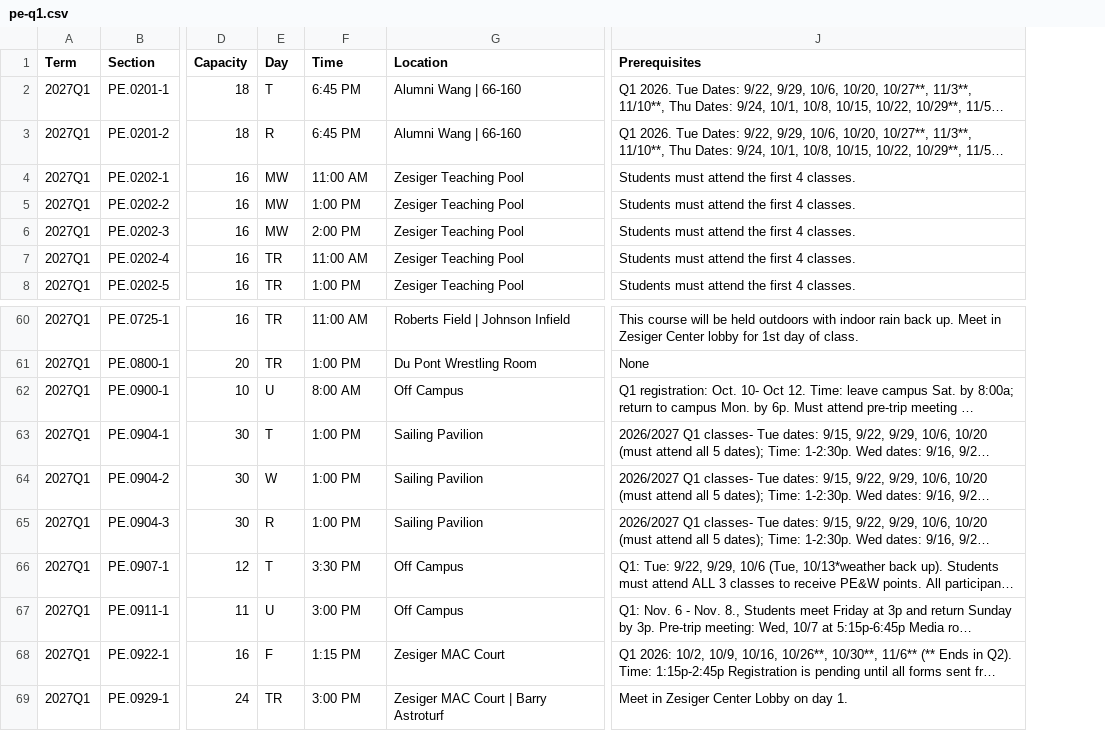
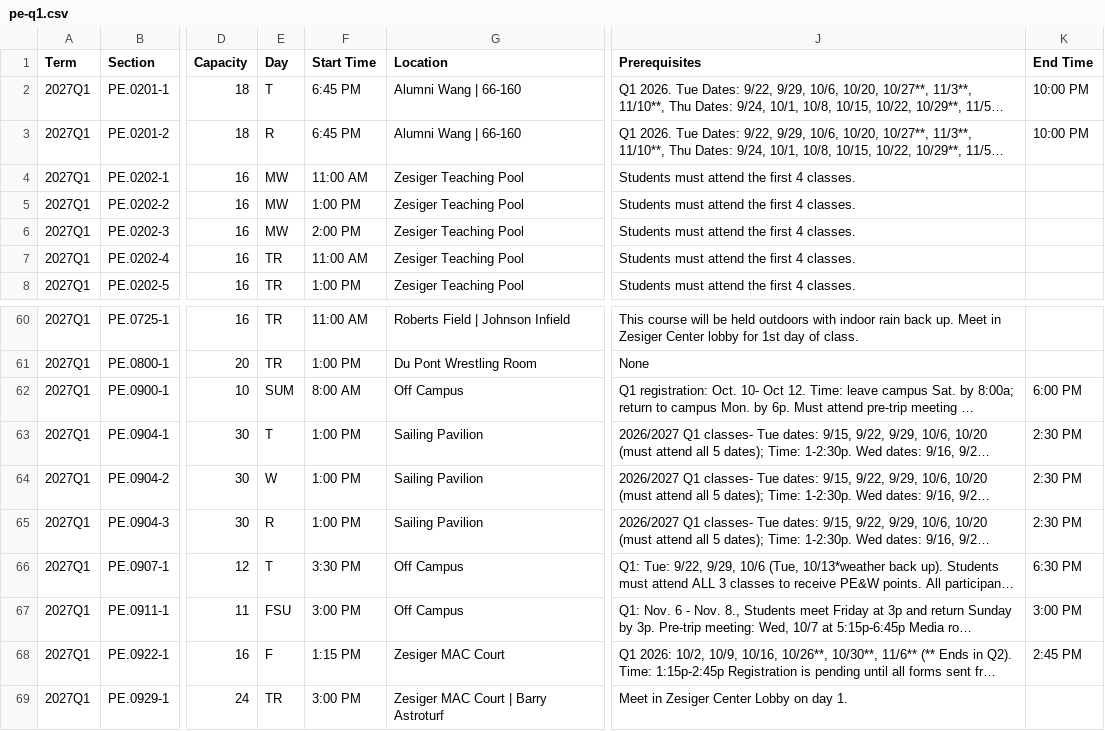
Before and after one commit to sipb/hydrant, a CSV file: scrapers/pe/pe-q1.csv, drawn as a sheet; only a part is shown, gaps mark what is left out; long unchanged cells end in …; the diff names each change by its address in the sheet, - before the commit and + after, or states it on an @@ line.

Commit message:
update pe times

```diff
--- a/scrapers/pe/pe-q1.csv
+++ b/scrapers/pe/pe-q1.csv
+column K (End Time), rows 2-3: 10:00 PM | 10:00 PM; rows 62-68: 6:00 PM | 2:30 PM | 2:30 PM | 2:30 PM | 6:30 PM | 3:00 PM | 2:45 PM
-F1: Time
+F1: Start Time
-E62 (Day): U
+E62 (Day): SUM
-E67 (Day): U
+E67 (Day): FSU
```
Also changed, not shown: 2 other files.
